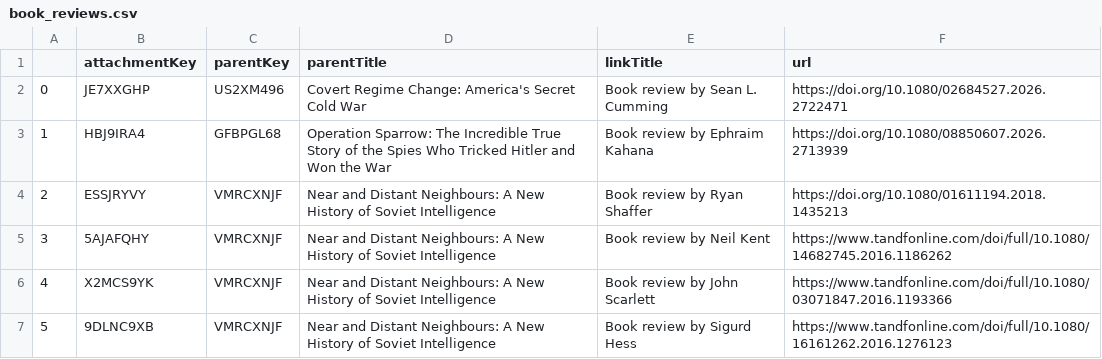
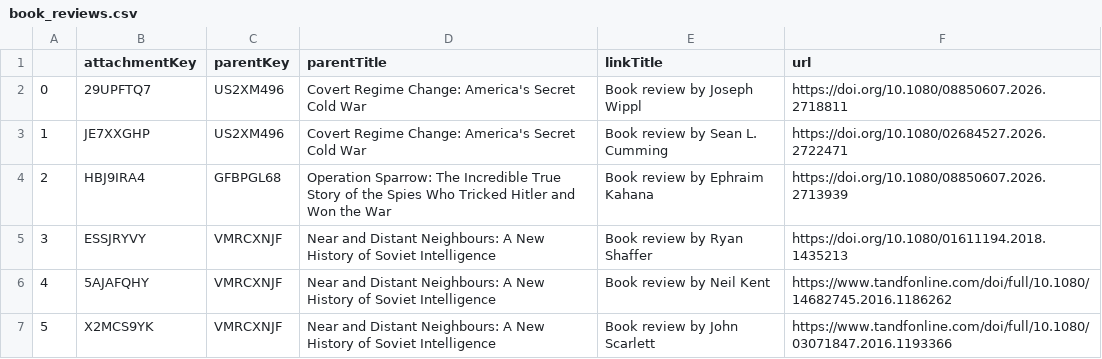
Before and after one commit to yusufaliozkan/clone-zotero-intelligence-bibliography, a CSV file: book_reviews.csv, drawn as a sheet; only a part is shown; the shorter side is filled out with more unchanged rows; addresses are those after the commit; the diff names each change by its address in the sheet, - before the commit and + after, or states it on an @@ line.

```diff
--- a/book_reviews.csv
+++ b/book_reviews.csv
+row 2: 0 | 29UPFTQ7 | US2XM496 | Covert Regime Change: America's Secret Cold War | Book review by Joseph Wippl | https://doi.org/10.1080/08850607.2026.2718811
@@ column A renumbered from row 3 down @@
```
